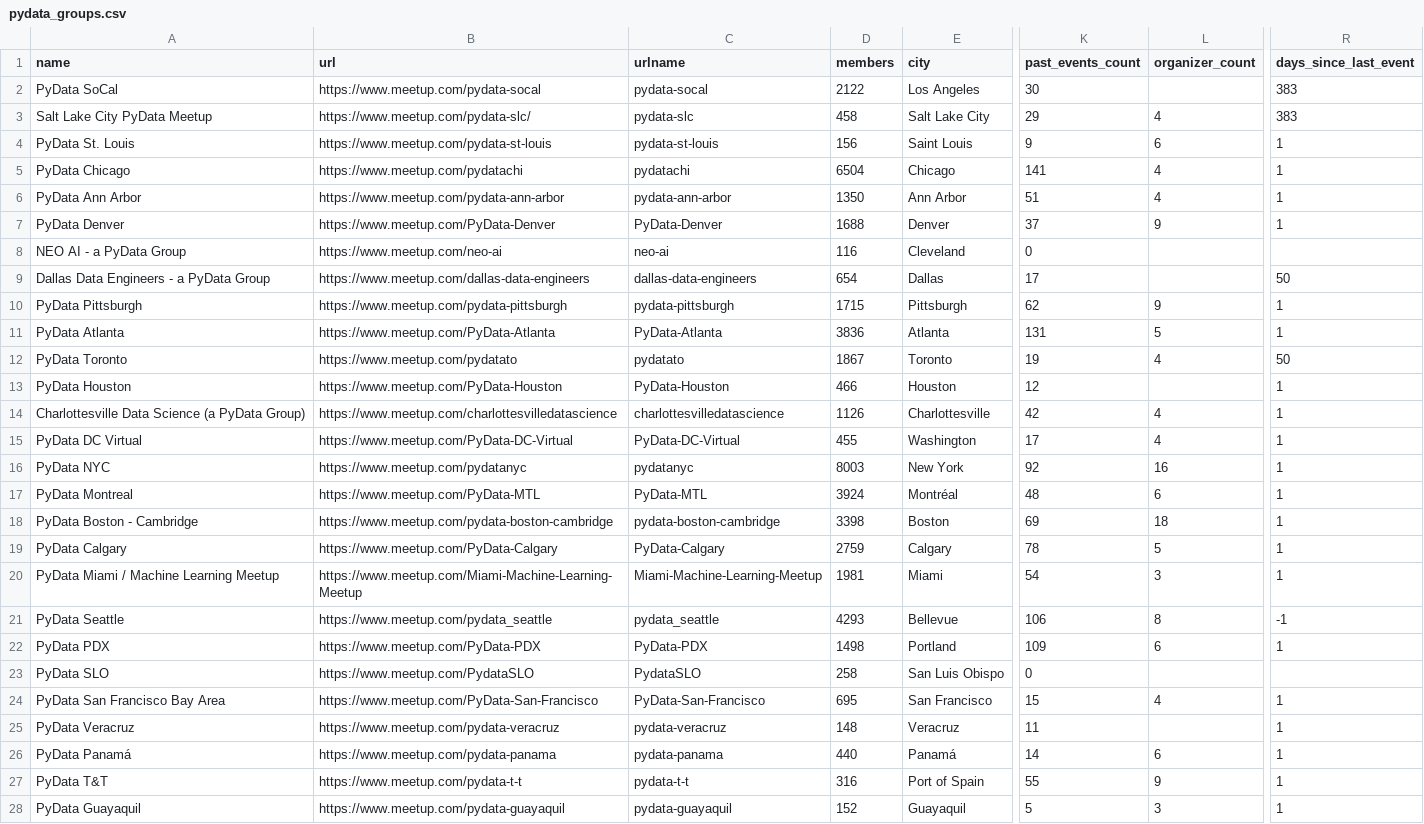
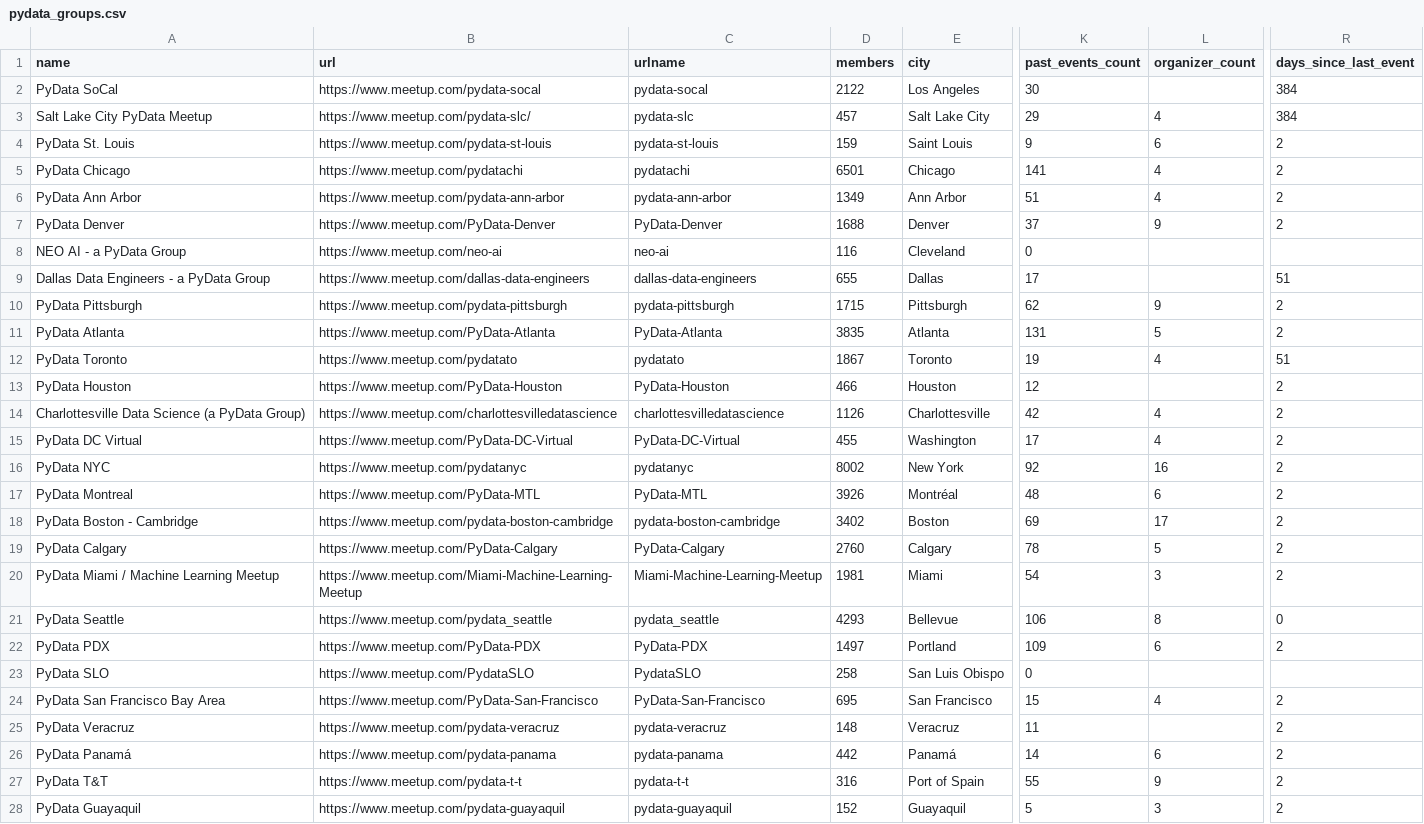
Before and after one commit to hevansDev/mapping-pydata, a CSV file: pydata_groups.csv, drawn as a sheet; only a part is shown, gaps mark what is left out; the diff covers the shown part only; the diff names each change by its address in the sheet, - before the commit and + after, or states it on an @@ line.

```diff
--- a/pydata_groups.csv
+++ b/pydata_groups.csv
-R2:R3 (days_since_last_event): 383
+R2:R3 (days_since_last_event): 384
-D3 (members): 458
+D3 (members): 457
-D4 (members): 156
+D4 (members): 159
-R4:R7 (days_since_last_event): 1
+R4:R7 (days_since_last_event): 2
-D5 (members): 6504
+D5 (members): 6501
-D6 (members): 1350
+D6 (members): 1349
-D9 (members): 654
+D9 (members): 655
-R9 (days_since_last_event): 50
+R9 (days_since_last_event): 51
-R10:R11 (days_since_last_event): 1
+R10:R11 (days_since_last_event): 2
-D11 (members): 3836
+D11 (members): 3835
-R12 (days_since_last_event): 50
+R12 (days_since_last_event): 51
-R13:R20 (days_since_last_event): 1
+R13:R20 (days_since_last_event): 2
-D16 (members): 8003
+D16 (members): 8002
-D17 (members): 3924
+D17 (members): 3926
-D18 (members): 3398
+D18 (members): 3402
-L18 (organizer_count): 18
+L18 (organizer_count): 17
-D19 (members): 2759
+D19 (members): 2760
-R21 (days_since_last_event): -1
+R21 (days_since_last_event): 0
-D22 (members): 1498
+D22 (members): 1497
-R22 (days_since_last_event): 1
+R22 (days_since_last_event): 2
-R24:R28 (days_since_last_event): 1
+R24:R28 (days_since_last_event): 2
-D26 (members): 440
+D26 (members): 442
```
Also changed, not shown: 146 edited cells elsewhere in this file, 5 other files.
